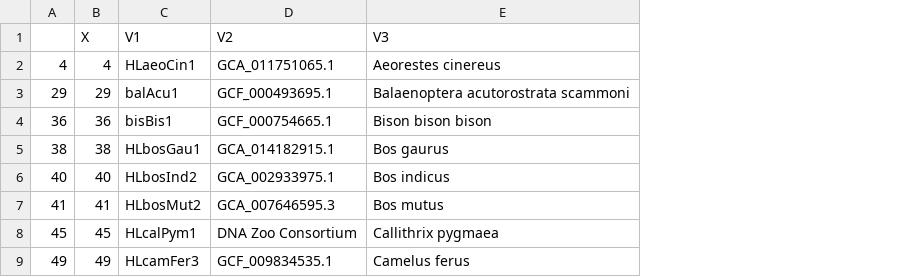
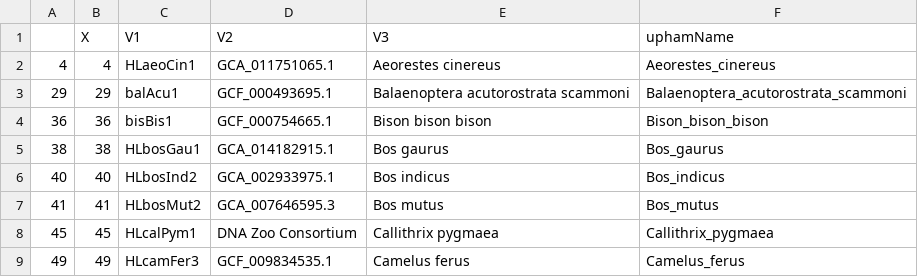
Before and after one commit to MichaelTene7/uphamZonomCoversion, a CSV file: output/nonOverlapingZoonomiaData.csv, drawn as a sheet; only a part is shown; the diff names each change by its address in the sheet, - before the commit and + after, or states it on an @@ line.

Commit message:
updated dataset with conversioncollumn

```diff
--- a/output/nonOverlapingZoonomiaData.csv
+++ b/output/nonOverlapingZoonomiaData.csv
+column F (uphamName), rows 2-9: Aeorestes_cinereus | Balaenoptera_acutorostrata_scammoni | Bison_bison_bison | Bos_gaurus | Bos_indicus | Bos_mutus | Callithrix_pygmaea | Camelus_ferus
```
Also changed, not shown: 1 other file.
